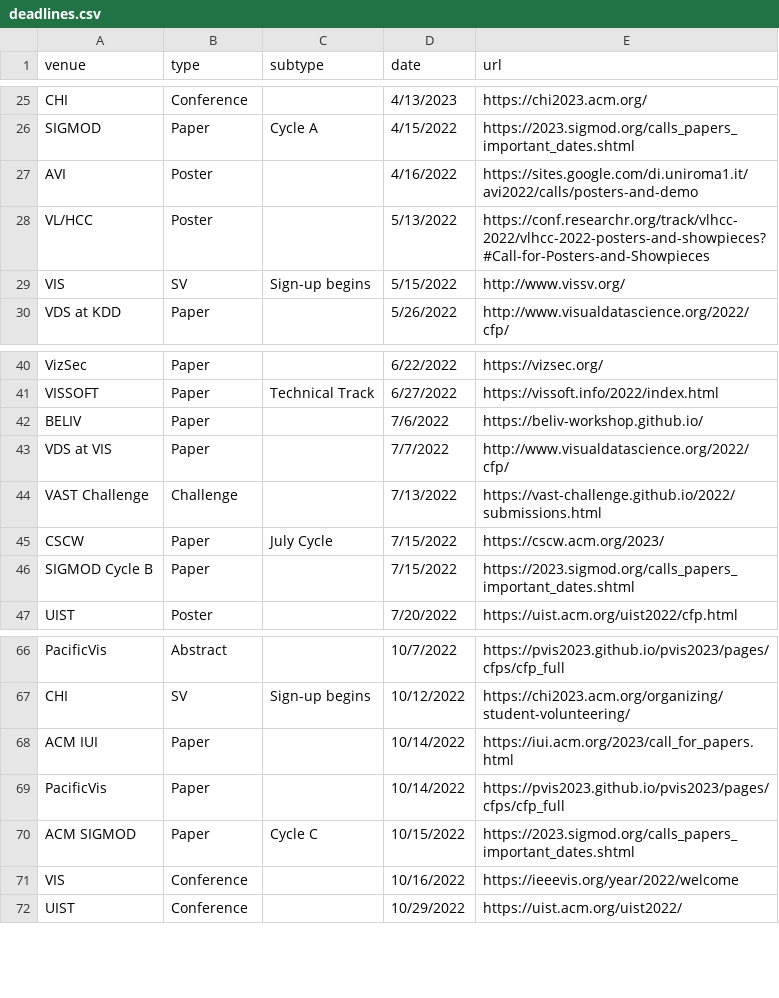
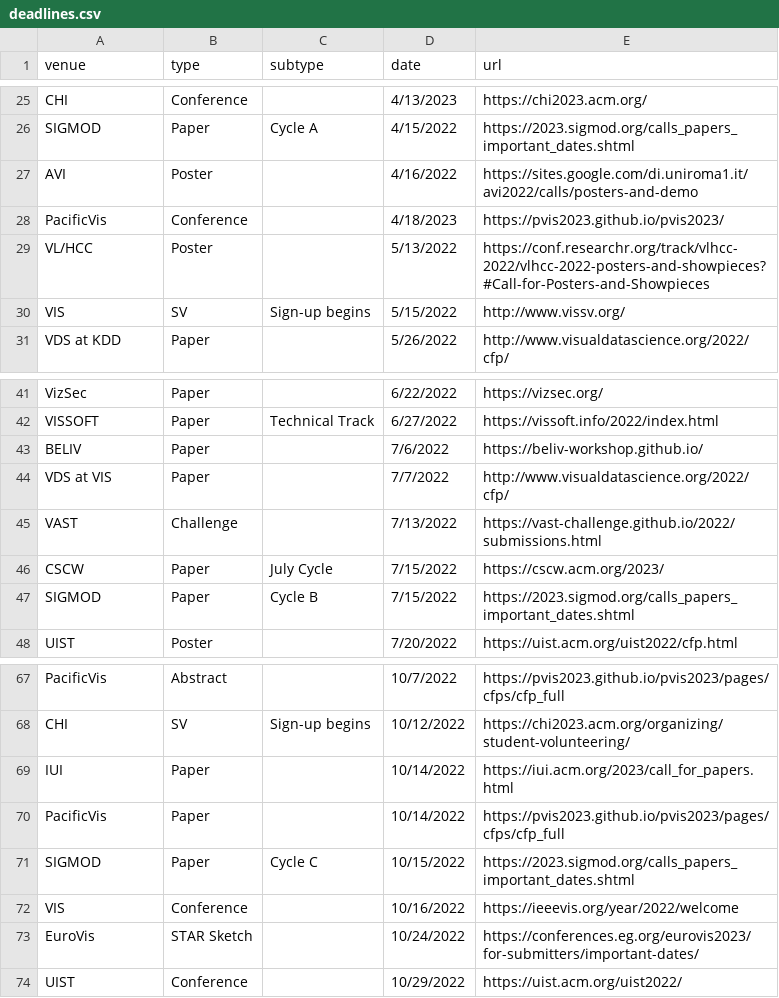
Before and after one commit to janeadams/vis-deadlines, a CSV file: data/deadlines.csv, drawn as a sheet; only a part is shown, gaps mark what is left out.

```diff
--- a/data/deadlines.csv
+++ b/data/deadlines.csv
@@ -27,2 +27,3 @@ SIGMOD,Paper,Cycle A,4/15/2022,https://2023.sigmod.org/calls_papers_important_da
 AVI,Poster,,4/16/2022,https://sites.google.com/di.uniroma1.it/avi2022/calls/posters-and-demo
+PacificVis,Conference,,4/18/2023,https://pvis2023.github.io/pvis2023/
 VL/HCC,Poster,,5/13/2022,https://conf.researchr.org/track/vlhcc-2022/vlhcc-2022-posters-and-showpieces?#Call-for-Posters-and-Showpieces
@@ -43,5 +44,5 @@ BELIV,Paper,,7/6/2022,https://beliv-workshop.github.io/
 VDS at VIS,Paper,,7/7/2022,http://www.visualdatascience.org/2022/cfp/
-VAST Challenge,Challenge,,7/13/2022,https://vast-challenge.github.io/2022/submissions.html
+VAST,Challenge,,7/13/2022,https://vast-challenge.github.io/2022/submissions.html
 CSCW,Paper,July Cycle,7/15/2022,https://cscw.acm.org/2023/
-SIGMOD Cycle B,Paper,,7/15/2022,https://2023.sigmod.org/calls_papers_important_dates.shtml
+SIGMOD,Paper,Cycle B,7/15/2022,https://2023.sigmod.org/calls_papers_important_dates.shtml
 UIST,Poster,,7/20/2022,https://uist.acm.org/uist2022/cfp.html
@@ -67,6 +68,7 @@ PacificVis,Abstract,,10/7/2022,https://pvis2023.github.io/pvis2023/pages/cfps/cf
 CHI,SV,Sign-up begins,10/12/2022,https://chi2023.acm.org/organizing/student-volunteering/
-ACM IUI,Paper,,10/14/2022,https://iui.acm.org/2023/call_for_papers.html
+IUI,Paper,,10/14/2022,https://iui.acm.org/2023/call_for_papers.html
 PacificVis,Paper,,10/14/2022,https://pvis2023.github.io/pvis2023/pages/cfps/cfp_full
-ACM SIGMOD,Paper,Cycle C,10/15/2022,https://2023.sigmod.org/calls_papers_important_dates.shtml
+SIGMOD,Paper,Cycle C,10/15/2022,https://2023.sigmod.org/calls_papers_important_dates.shtml
 VIS,Conference,,10/16/2022,https://ieeevis.org/year/2022/welcome
+EuroVis,STAR Sketch,,10/24/2022,https://conferences.eg.org/eurovis2023/for-submitters/important-dates/
 UIST,Conference,,10/29/2022,https://uist.acm.org/uist2022/
```
Also changed, not shown: 2 other files.
